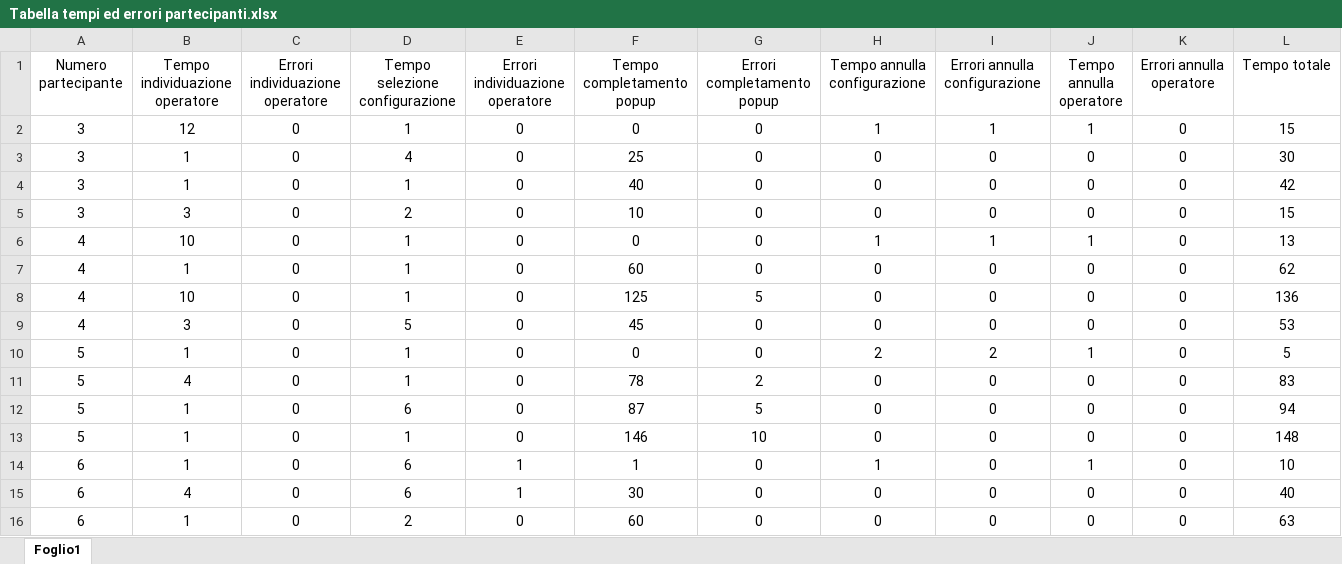
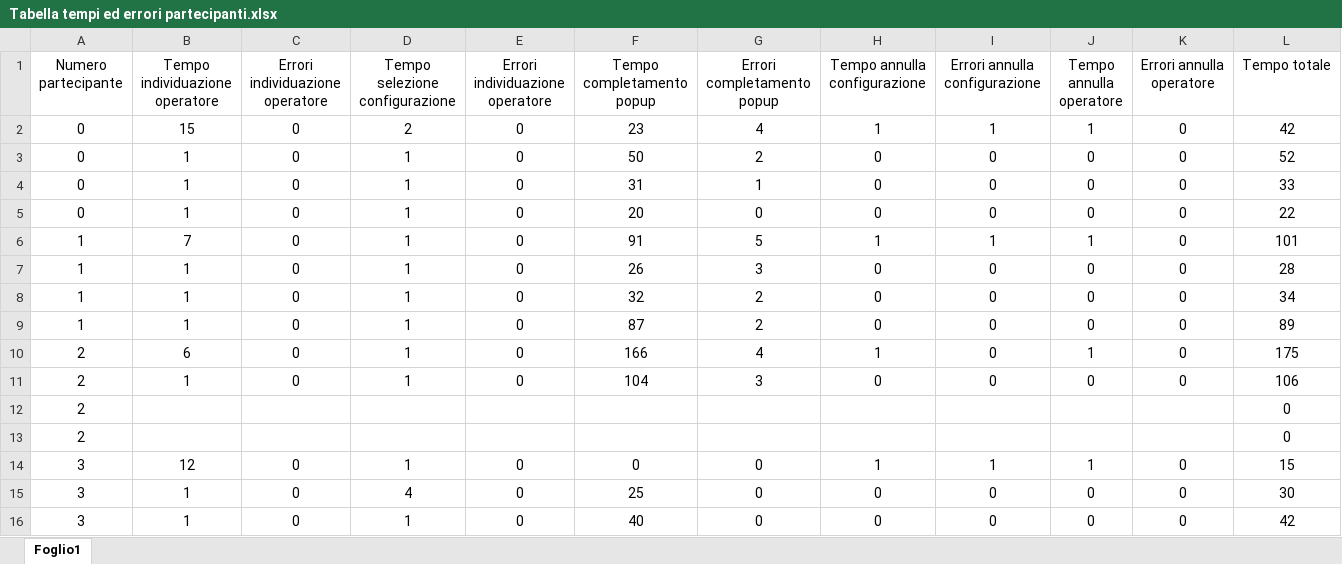
Before and after one commit to r-gesumaria/ProgettoDSML, an Excel workbook: Tabella tempi ed errori partecipanti.xlsx, sheet Foglio1, drawn as a sheet; only a part is shown; the shorter side is filled out with more unchanged rows; values as stored, in another font and other column widths than the file's, no borders; rows hold the shown columns only; the diff names each change by its address in the sheet, - before the commit and + after, or states it on an @@ line.

Commit message:
Update Tabella tempi ed errori partecipanti.xlsx
NOTA: Mancano le cose che ha Francesca sul cell

```diff
--- a/Tabella tempi ed errori partecipanti.xlsx (sheet Foglio1)
+++ b/Tabella tempi ed errori partecipanti.xlsx (sheet Foglio1)
+row 2: 0 | 15 | 0 | 2 | 0 | 23 | 4 | 1 | 1 | 1 | 0 | 42
+row 3: 0 | 1 | 0 | 1 | 0 | 50 | 2 | 0 | 0 | 0 | 0 | 52
+row 4: 0 | 1 | 0 | 1 | 0 | 31 | 1 | 0 | 0 | 0 | 0 | 33
+row 5: 0 | 1 | 0 | 1 | 0 | 20 | 0 | 0 | 0 | 0 | 0 | 22
+row 6: 1 | 7 | 0 | 1 | 0 | 91 | 5 | 1 | 1 | 1 | 0 | 101
+row 7: 1 | 1 | 0 | 1 | 0 | 26 | 3 | 0 | 0 | 0 | 0 | 28
+row 8: 1 | 1 | 0 | 1 | 0 | 32 | 2 | 0 | 0 | 0 | 0 | 34
+row 9: 1 | 1 | 0 | 1 | 0 | 87 | 2 | 0 | 0 | 0 | 0 | 89
+row 10: 2 | 6 | 0 | 1 | 0 | 166 | 4 | 1 | 0 | 1 | 0 | 175
+row 11: 2 | 1 | 0 | 1 | 0 | 104 | 3 | 0 | 0 | 0 | 0 | 106
+row 12: 2 |  |  |  |  |  |  |  |  |  |  | 0
+row 13: 2 |  |  |  |  |  |  |  |  |  |  | 0
```
